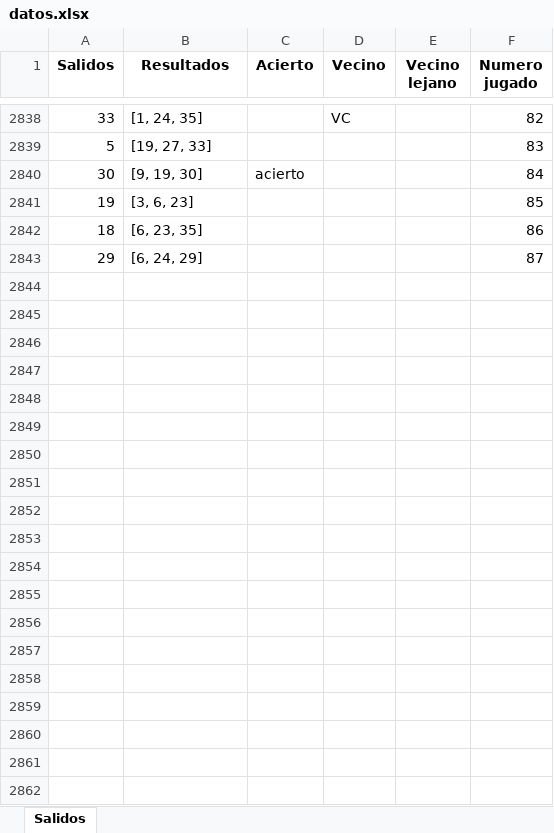
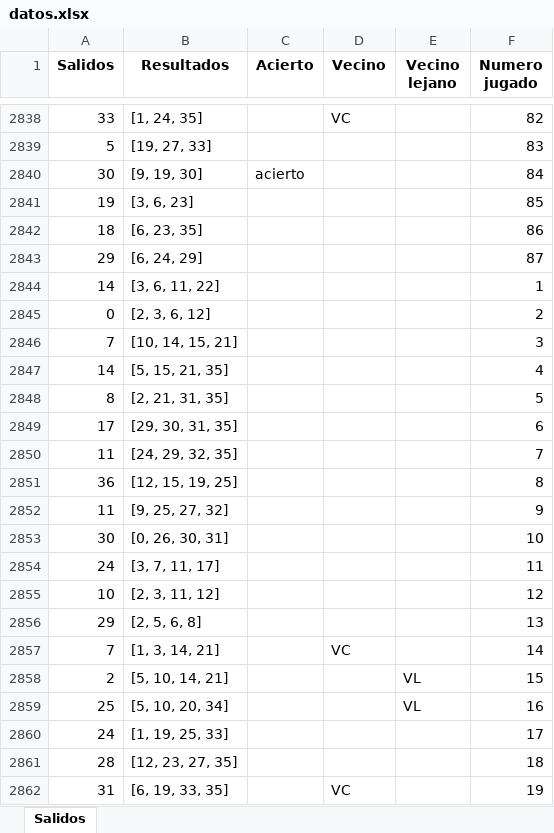
Before and after one commit to jonatha1992/Predictor_ruleta, an Excel workbook: datos.xlsx, sheet Salidos, drawn as a sheet; only a part is shown, gaps mark what is left out; values as stored, in another font and other column widths than the file's, no borders; the diff covers the shown part only; the diff names each change by its address in the sheet, - before the commit and + after, or states it on an @@ line.

```diff
--- a/datos.xlsx (sheet Salidos)
+++ b/datos.xlsx (sheet Salidos)
+row 2844: 14 | [3, 6, 11, 22] |  |  |  | 1
+row 2845: 0 | [2, 3, 6, 12] |  |  |  | 2
+row 2846: 7 | [10, 14, 15, 21] |  |  |  | 3
+row 2847: 14 | [5, 15, 21, 35] |  |  |  | 4
+row 2848: 8 | [2, 21, 31, 35] |  |  |  | 5
+row 2849: 17 | [29, 30, 31, 35] |  |  |  | 6
+row 2850: 11 | [24, 29, 32, 35] |  |  |  | 7
+row 2851: 36 | [12, 15, 19, 25] |  |  |  | 8
+row 2852: 11 | [9, 25, 27, 32] |  |  |  | 9
+row 2853: 30 | [0, 26, 30, 31] |  |  |  | 10
+row 2854: 24 | [3, 7, 11, 17] |  |  |  | 11
+row 2855: 10 | [2, 3, 11, 12] |  |  |  | 12
+row 2856: 29 | [2, 5, 6, 8] |  |  |  | 13
+row 2857: 7 | [1, 3, 14, 21] |  | VC |  | 14
+row 2858: 2 | [5, 10, 14, 21] |  |  | VL | 15
+row 2859: 25 | [5, 10, 20, 34] |  |  | VL | 16
+row 2860: 24 | [1, 19, 25, 33] |  |  |  | 17
+row 2861: 28 | [12, 23, 27, 35] |  |  |  | 18
+row 2862: 31 | [6, 19, 33, 35] |  | VC |  | 19
```
Also changed, not shown: 182 added rows elsewhere in this sheet, Reportes.xlsx, resultados_parametros_grid.xlsx, 15 other files.
